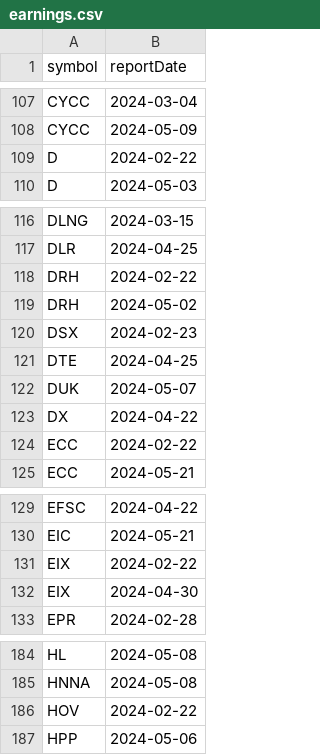
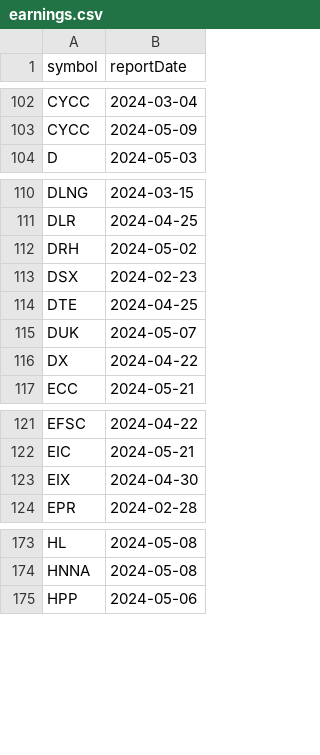
Before and after one commit to arraykov/Dashboard, a CSV file: src/files/earnings.csv, drawn as a sheet; only a part is shown, gaps mark what is left out; the diff covers the shown part only.

```diff
--- a/src/files/earnings.csv
+++ b/src/files/earnings.csv
@@ -108,3 +103,2 @@ CYCC,2024-03-04
 CYCC,2024-05-09
-D,2024-02-22
 D,2024-05-03
@@ -117,3 +111,2 @@ DLNG,2024-03-15
 DLR,2024-04-25
-DRH,2024-02-22
 DRH,2024-05-02
@@ -123,3 +116,2 @@ DUK,2024-05-07
 DX,2024-04-22
-ECC,2024-02-22
 ECC,2024-05-21
@@ -130,3 +122,2 @@ EFSC,2024-04-22
 EIC,2024-05-21
-EIX,2024-02-22
 EIX,2024-04-30
@@ -185,3 +174,2 @@ HL,2024-05-08
 HNNA,2024-05-08
-HOV,2024-02-22
 HPP,2024-05-06
```
Also changed, not shown: 11 removed rows and 1 edited cell elsewhere in this file, src/files/output.csv, 2 other files.
